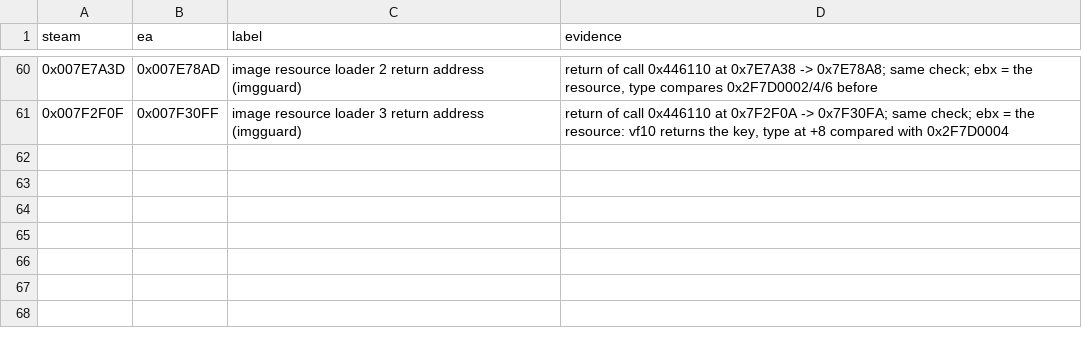
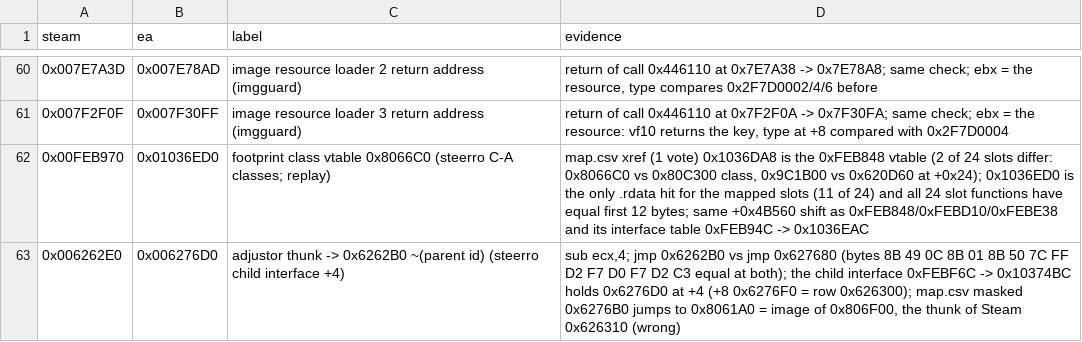
Before and after one commit to rodneypantonial/sims3-modernization, a CSV file: docs/data/ea169-overrides.csv, drawn as a sheet; only a part is shown, gaps mark what is left out.

Commit message:
✨ EA 1.69: allow SteerRO, FpRebuildLock, Watchpoint, RouteToObjRO and MemDiag
docs/238 §5: every address the five sections use (163 TS3A values in steerro.cpp, rtoro.cpp,
watchpt.cpp, arenatail.cpp, memdiag.cpp, memexp.cpp, allocsites.cpp) checked against 1.69.47:
161 verified, 2 fixed, 0 unresolvable.

Fixed (two override rows in docs/data/ea169-overrides.csv, ts3addr-ea169.h regenerated by port-run):
- 0x00FEB970 -> 0x01036ED0 (was 0x01036DA8, the 0xFEB848 vtable): footprint class vtable used by the
  FpRebuildLock class list and replay.cpp.
- 0x006262E0 -> 0x006276D0 (was 0x006276B0): child footprint interface thunk compared in SrSlotsOk.

Vtable-slot compares 441 equal, patch sites ok/ported (0 bytes-bad), hook-sites --check ok,
reg-liveness 0 risky triples for these files.

tools/ea-ini.ts: the five leave ALWAYS_OFF, so the rc ini keeps their shipped values (all Enabled=0)
and an EA test run can turn them on with a queue ini overlay. RC_ZERO_KEYS keeps [MemDiag] Light=0 on EA,
as before. No compile-time or runtime edition gate existed.

Assisted with AI

```diff
--- a/docs/data/ea169-overrides.csv
+++ b/docs/data/ea169-overrides.csv
@@ -61 +61,3 @@ steam,ea,label,evidence
 0x007F2F0F,0x007F30FF,image resource loader 3 return address (imgguard),"return of call 0x446110 at 0x7F2F0A -> 0x7F30FA; same check; ebx = the resource: vf10 returns the key, type at +8 compared with 0x2F7D0004"
+0x00FEB970,0x01036ED0,footprint class vtable 0x8066C0 (steerro C-A classes; replay),"map.csv xref (1 vote) 0x1036DA8 is the 0xFEB848 vtable (2 of 24 slots differ: 0x8066C0 vs 0x80C300 class, 0x9C1B00 vs 0x620D60 at +0x24); 0x1036ED0 is the only .rdata hit for the mapped slots (11 of 24) and all 24 slot functions have equal first 12 bytes; same +0x4B560 shift as 0xFEB848/0xFEBD10/0xFEBE38 and its interface table 0xFEB94C -> 0x1036EAC"
+0x006262E0,0x006276D0,adjustor thunk -> 0x6262B0 ~(parent id) (steerro child interface +4),"sub ecx,4; jmp 0x6262B0 vs jmp 0x627680 (bytes 8B 49 0C 8B 01 8B 50 7C FF D2 F7 D0 F7 D2 C3 equal at both); the child interface 0xFEBF6C -> 0x10374BC holds 0x6276D0 at +4 (+8 0x6276F0 = row 0x626300); map.csv masked 0x6276B0 jumps to 0x8061A0 = image of 0x806F00, the thunk of Steam 0x626310 (wrong)"
```
Also changed, not shown: 3 other files.
